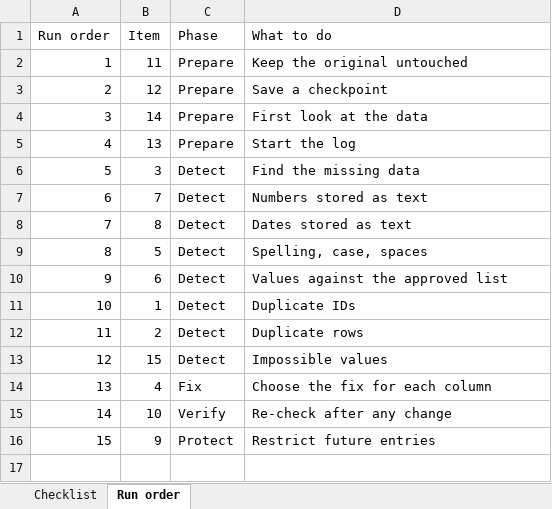
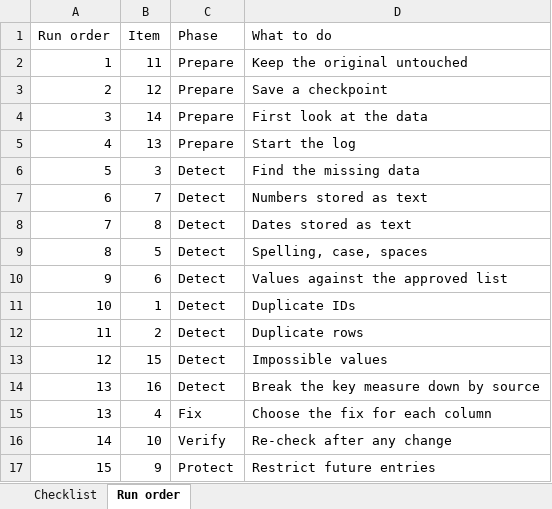
Before and after one commit to regan-rg/kenya-water-points-data-cleaning, an Excel workbook: checklist/data-cleaning-checklist.xlsx, sheet Run order, drawn as a sheet; values as stored, in another font and other column widths than the file's, no borders; the diff names each change by its address in the sheet, - before the commit and + after, or states it on an @@ line.

Commit message:
Add Q1 analysis: county ranking by source type, checklist item 16, README update

```diff
--- a/checklist/data-cleaning-checklist.xlsx (sheet Run order)
+++ b/checklist/data-cleaning-checklist.xlsx (sheet Run order)
+row 14: 13 | 16 | Detect | Break the key measure down by source
```
Also changed, not shown: sheet Checklist, 5 other files.
